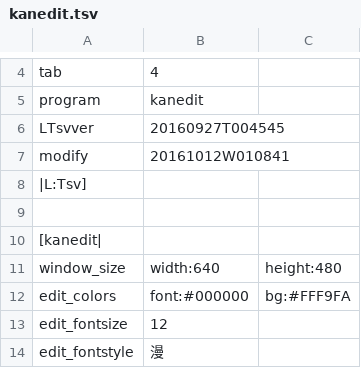
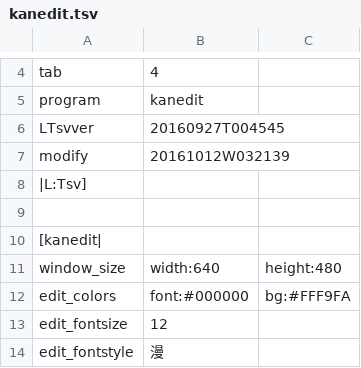
Before and after one commit to ooblog/LTsv10kanedit, a TSV file: kanedit.tsv, drawn as a sheet; only a part is shown, gaps mark what is left out.

```diff
--- a/kanedit.tsv
+++ b/kanedit.tsv
@@ -6,3 +6,3 @@ program	kanedit
 LTsvver	20160927T004545
-modify	20161012W010841
+modify	20161012W032139
 |L:Tsv]
```
Also changed, not shown: LTsv/LTsv_glyph.tsv, LTsv/kanchar.tsv, 5 other files.
